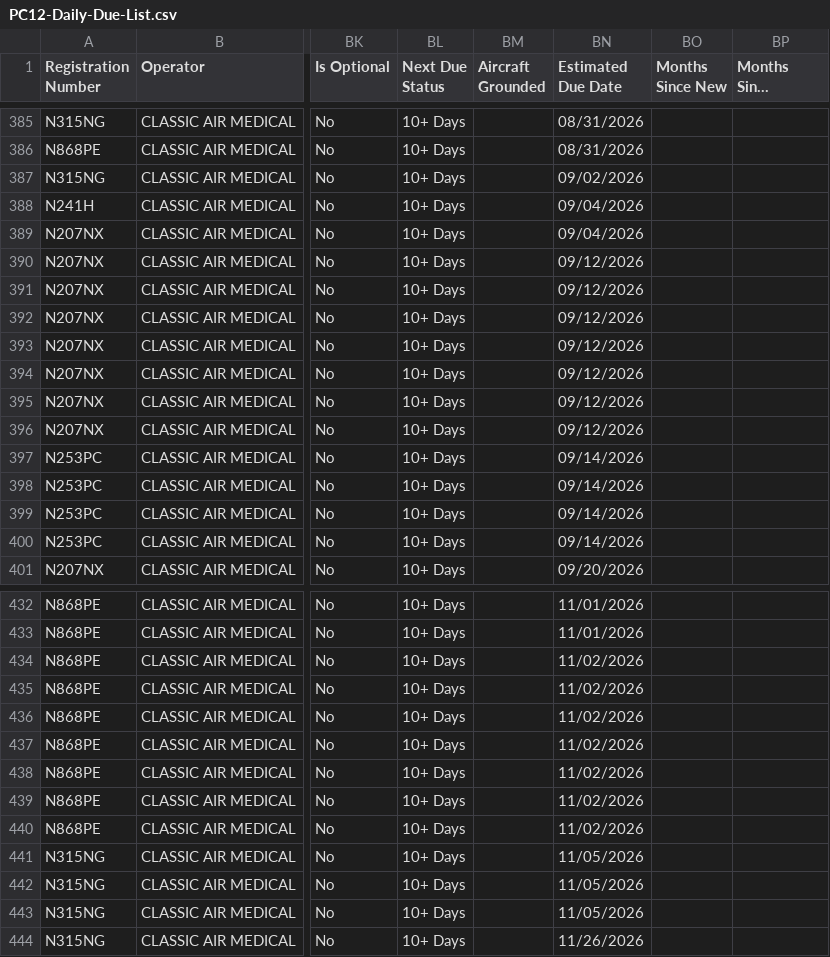
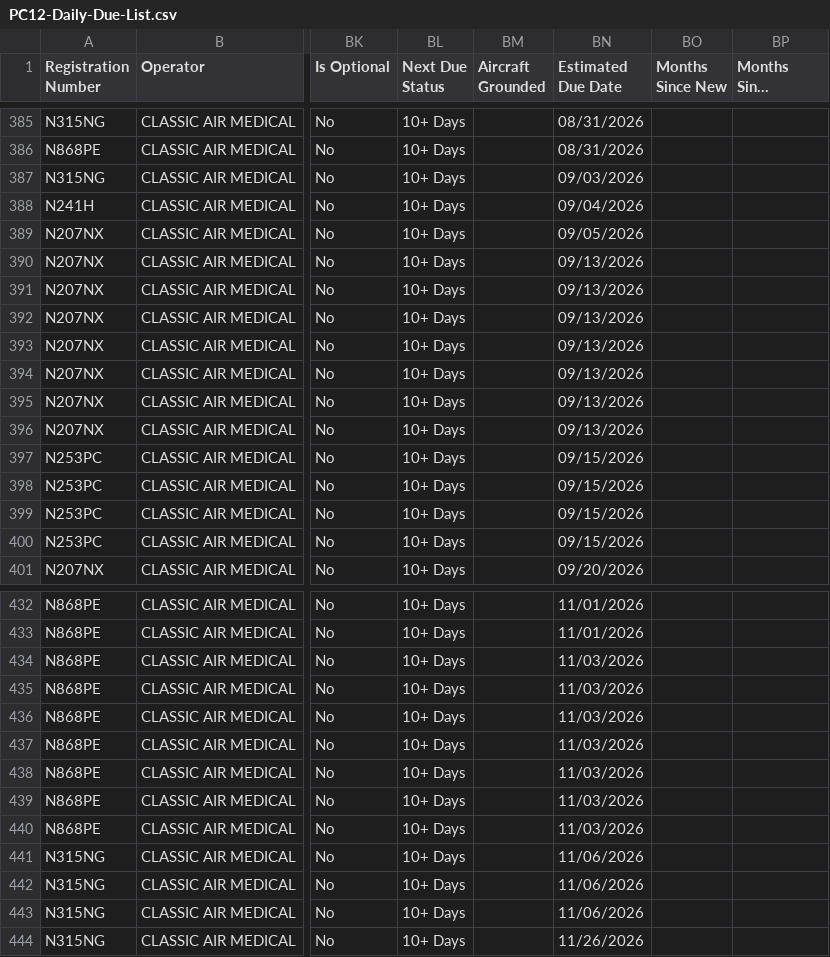
Before and after one commit to natehorst240-sketch/PC-12-Dashboard, a CSV file: data/PC12-Daily-Due-List.csv, drawn as a sheet; only a part is shown, gaps mark what is left out; long unchanged cells end in …; the diff covers the shown part only; the diff names each change by its address in the sheet, - before the commit and + after, or states it on an @@ line.

```diff
--- a/data/PC12-Daily-Due-List.csv
+++ b/data/PC12-Daily-Due-List.csv
-BN387 (Estimated Due Date): 09/02/2026
+BN387 (Estimated Due Date): 09/03/2026
-BN389 (Estimated Due Date): 09/04/2026
+BN389 (Estimated Due Date): 09/05/2026
-BN390:BN396 (Estimated Due Date): 09/12/2026
+BN390:BN396 (Estimated Due Date): 09/13/2026
-BN397:BN400 (Estimated Due Date): 09/14/2026
+BN397:BN400 (Estimated Due Date): 09/15/2026
-BN434:BN440 (Estimated Due Date): 11/02/2026
+BN434:BN440 (Estimated Due Date): 11/03/2026
-BN441:BN443 (Estimated Due Date): 11/05/2026
+BN441:BN443 (Estimated Due Date): 11/06/2026
```
Also changed, not shown: 15 edited cells elsewhere in this file.
